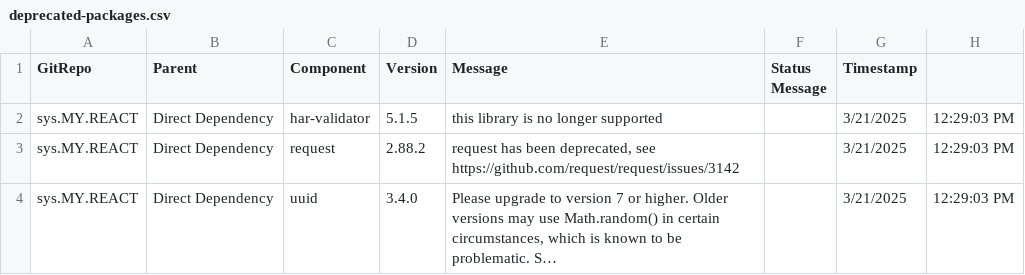
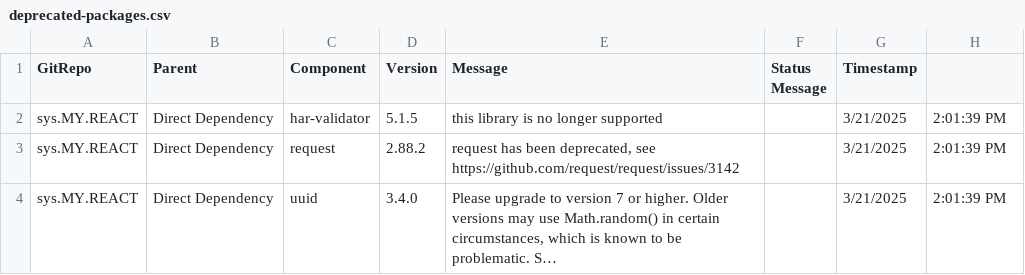
Before and after one commit to fhanggi/COVReactCodeCheck, a CSV file: deprecated-packages.csv, drawn as a sheet; long unchanged cells end in …; the diff names each change by its address in the sheet, - before the commit and + after, or states it on an @@ line.

```diff
--- a/deprecated-packages.csv
+++ b/deprecated-packages.csv
-H2:H4: 12:29:03 PM
+H2:H4: 2:01:39 PM
```
Also changed, not shown: 8 other files.
